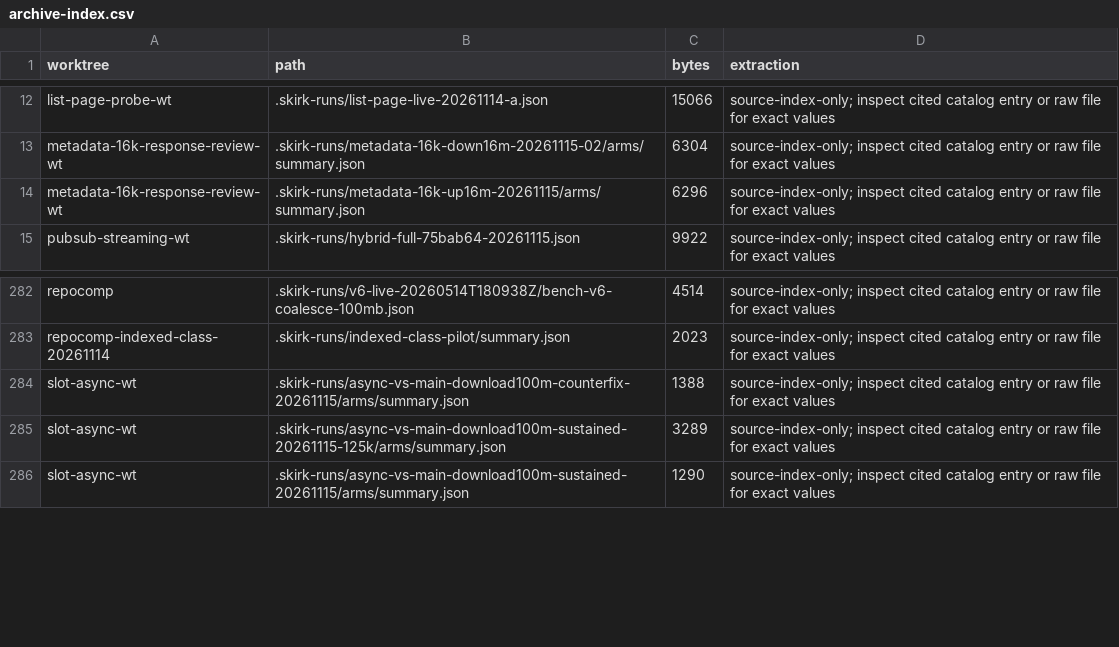
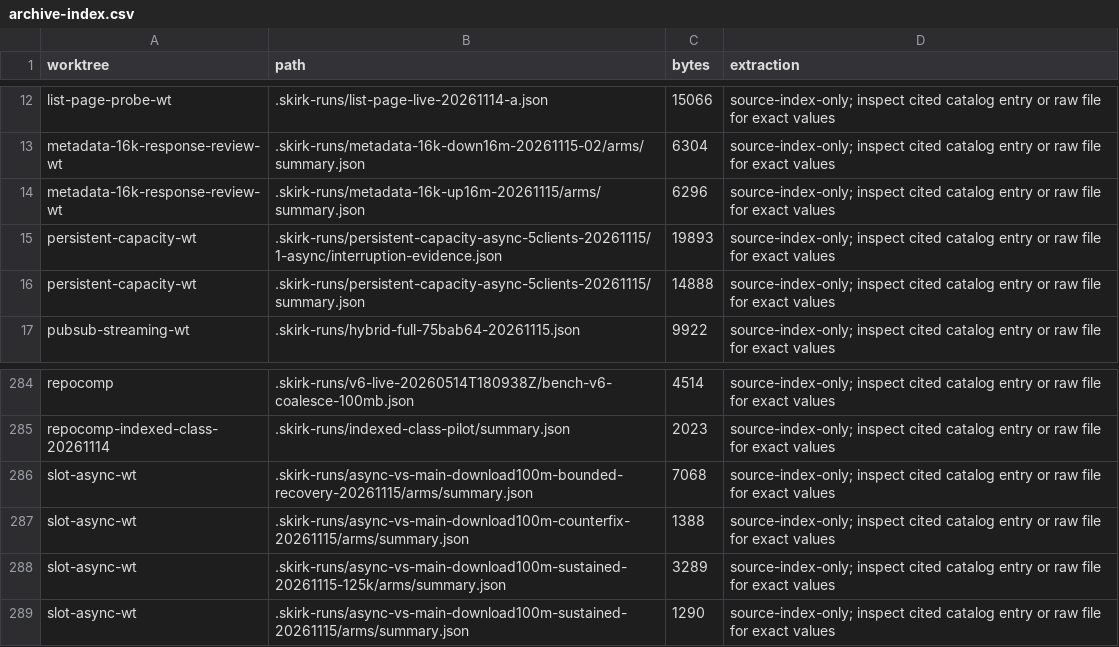
Before and after one commit to ShahabSL/Skirk, a CSV file: docs/experiments/catalog/archive-index.csv, drawn as a sheet; only a part is shown, gaps mark what is left out.

```diff
--- a/docs/experiments/catalog/archive-index.csv
+++ b/docs/experiments/catalog/archive-index.csv
@@ -14,2 +14,4 @@ metadata-16k-response-review-wt,.skirk-runs/metadata-16k-down16m-20261115-02/arm
 metadata-16k-response-review-wt,.skirk-runs/metadata-16k-up16m-20261115/arms/summary.json,6296,source-index-only; inspect cited catalog entry or raw file for exact values
+persistent-capacity-wt,.skirk-runs/persistent-capacity-async-5clients-20261115/1-async/interruption-evidence.json,19893,source-index-only; inspect cited catalog entry or raw file for exact values
+persistent-capacity-wt,.skirk-runs/persistent-capacity-async-5clients-20261115/summary.json,14888,source-index-only; inspect cited catalog entry or raw file for exact values
 pubsub-streaming-wt,.skirk-runs/hybrid-full-75bab64-20261115.json,9922,source-index-only; inspect cited catalog entry or raw file for exact values
@@ -283,2 +285,3 @@ repocomp,.skirk-runs/v6-live-20260514T180938Z/bench-v6-coalesce-100mb.json,4514,
 repocomp-indexed-class-20261114,.skirk-runs/indexed-class-pilot/summary.json,2023,source-index-only; inspect cited catalog entry or raw file for exact values
+slot-async-wt,.skirk-runs/async-vs-main-download100m-bounded-recovery-20261115/arms/summary.json,7068,source-index-only; inspect cited catalog entry or raw file for exact values
 slot-async-wt,.skirk-runs/async-vs-main-download100m-counterfix-20261115/arms/summary.json,1388,source-index-only; inspect cited catalog entry or raw file for exact values
```
Also changed, not shown: docs/experiments/catalog/experiments.csv, 6 other files.
